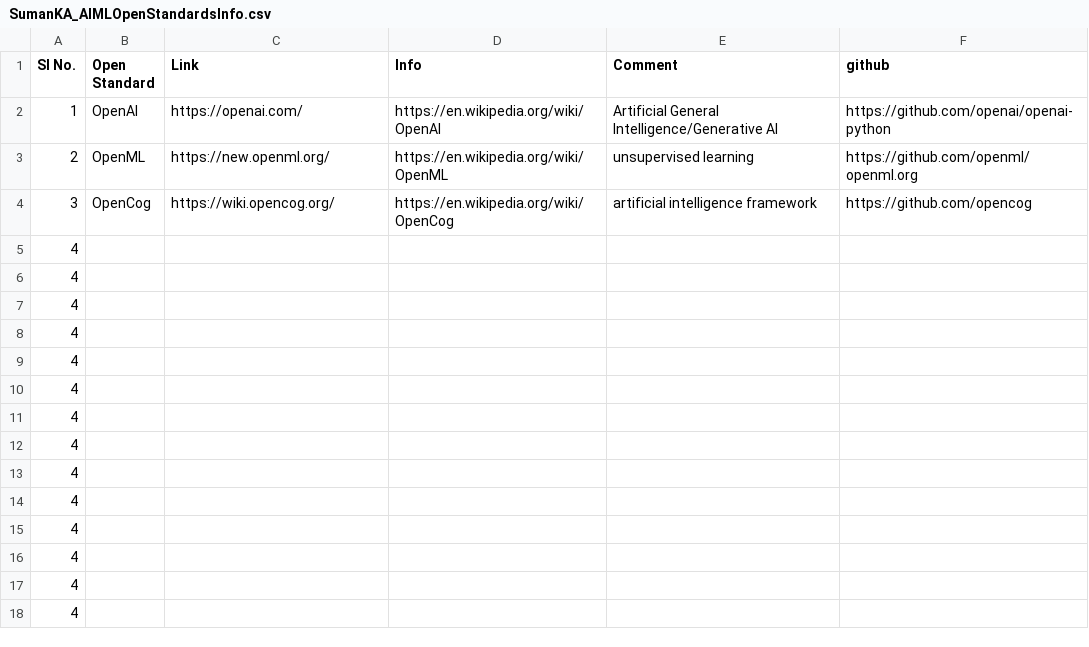
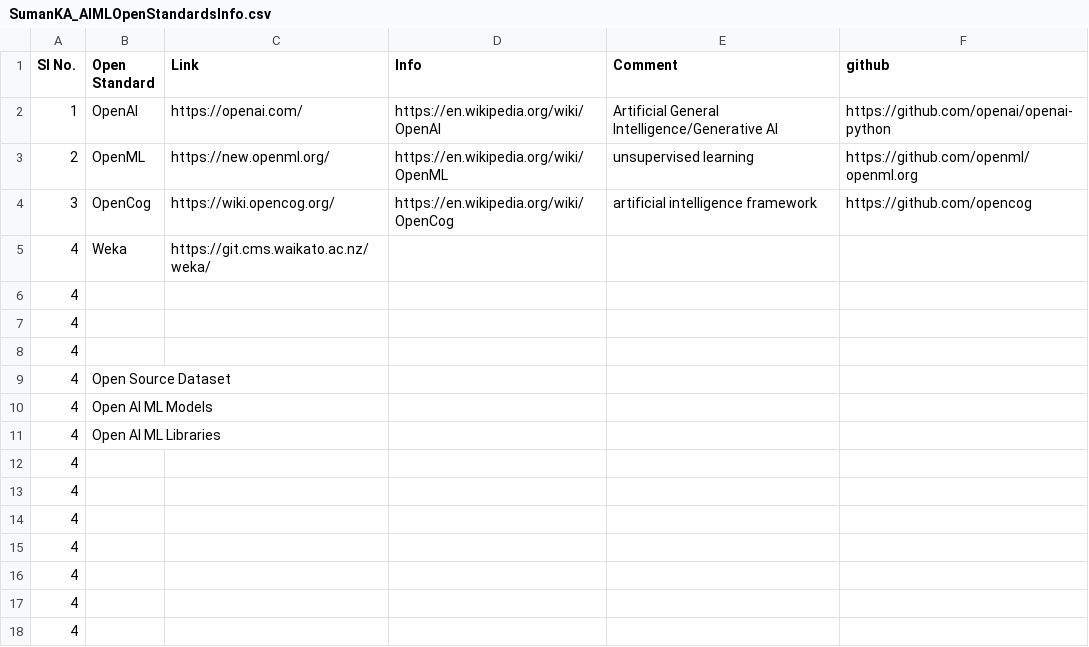
Before and after one commit to suman-komarla-adinarayana-groups/SumanKAGroups_MarketBusinessAnalytics_IndiaInternationalBusinessInfo, a CSV file: SumanKA_AIMLOpenStandardsInfo.csv, drawn as a sheet.

Commit message:
Update SumanKA_AIMLOpenStandardsInfo.csv

```diff
--- a/SumanKA_AIMLOpenStandardsInfo.csv
+++ b/SumanKA_AIMLOpenStandardsInfo.csv
@@ -4,2 +4,3 @@ Sl No., Open Standard, Link, Info, Comment,github,
 3,OpenCog,https://wiki.opencog.org/,https://en.wikipedia.org/wiki/OpenCog,artificial intelligence framework,https://github.com/opencog,
+4,Weka,https://git.cms.waikato.ac.nz/weka/,,,,
 4,,,,,,
@@ -7,6 +8,5 @@ Sl No., Open Standard, Link, Info, Comment,github,
 4,,,,,,
-4,,,,,,
-4,,,,,,
-4,,,,,,
-4,,,,,,
+4,Open Source Dataset,,,,,
+4,Open AI ML Models,,,,,
+4,Open AI ML Libraries,,,,,
 4,,,,,,
```
